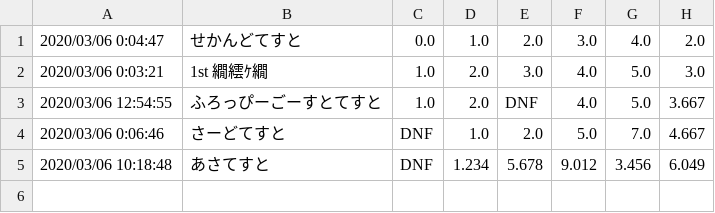
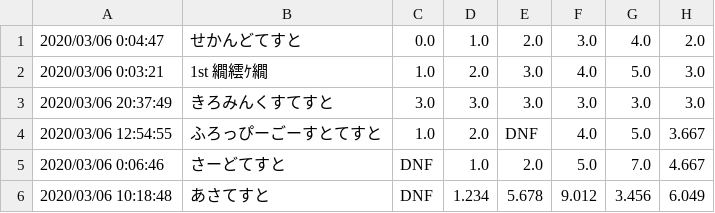
Before and after one commit to Nyanyan/nyancontest, a CSV file: Kilominx/data.csv, drawn as a sheet.

```diff
--- a/Kilominx/data.csv
+++ b/Kilominx/data.csv
@@ -2,2 +2,3 @@
 2020/03/06 0:03:21,1st 繝繧ｹ繝,1.0,2.0,3.0,4.0,5.0,3.0
+2020/03/06 20:37:49,きろみんくすてすと,3.0,3.0,3.0,3.0,3.0,3.0
 2020/03/06 12:54:55,ふろっぴーごーすとてすと,1.0,2.0,DNF,4.0,5.0,3.667
```
Also changed, not shown: scramble.csv, 10 other files.
